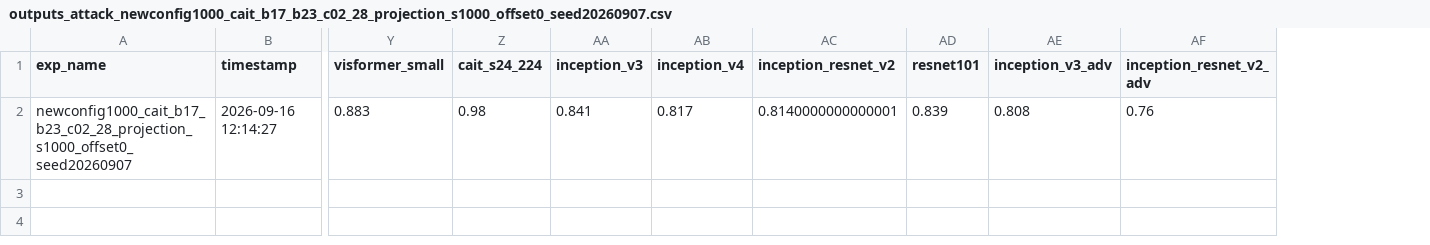
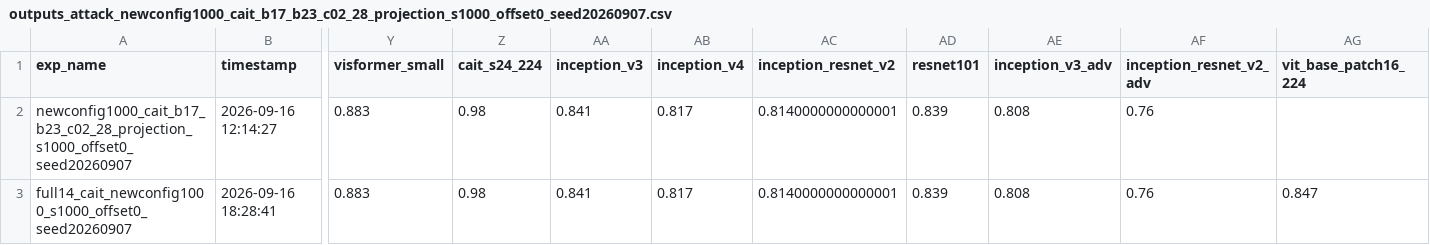
Before and after one commit to Lahmm/attention-fool, a CSV file: outputs/csv/outputs_attack_newconfig1000_cait_b17_b23_c02_28_projection_s1000_offset0_seed20260907.csv, drawn as a sheet; only a part is shown, gaps mark what is left out; rows hold the shown columns only; the diff names each change by its address in the sheet, - before the commit and + after, or states it on an @@ line.

```diff
--- a/outputs/csv/outputs_attack_newconfig1000_cait_b17_b23_c02_28_projection_s1000_offset0_seed20260907.csv
+++ b/outputs/csv/outputs_attack_newconfig1000_cait_b17_b23_c02_28_projection_s1000_offset0_seed20260907.csv
+column AG (vit_base_patch16_224), empty
+row 3: full14_cait_newconfig1000_s1000_offset0_seed20260907 | 2026-09-16 18:28:41 | 0.883 | 0.98 | 0.841 | 0.817 | 0.8140000000000001 | 0.839 | 0.808 | 0.76 | 0.847
```
Also changed, not shown: outputs/csv/outputs_attack_newconfig1000_pit_s2b1_s3b2_s3b3_c05_02_06_opp04_s1000_offset0_seed20260907.csv, outputs/csv/outputs_attack_newconfig1000_vis_s2b1_s3b1_c41_10_projection_opp04_s1000_offset0_seed20260907.csv, 4 other files.
